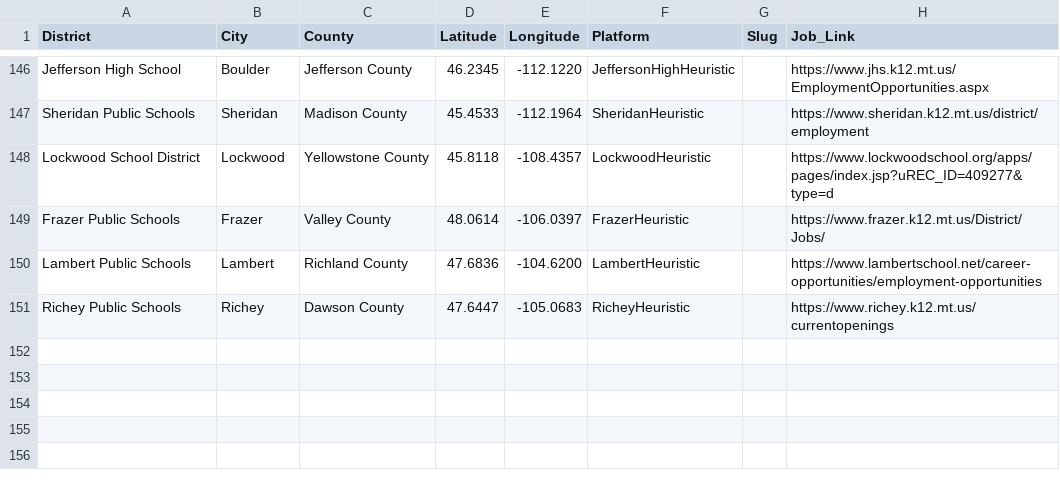
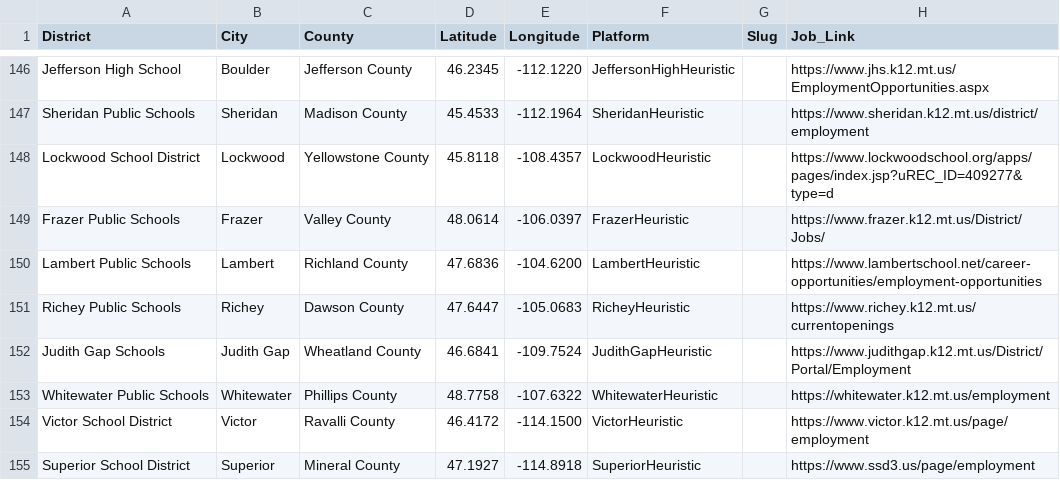
Before and after one commit to bostickmike/Montana-Education-Jobs-Dashboard, a CSV file: k12_district_registry.csv, drawn as a sheet; only a part is shown, gaps mark what is left out.

Commit message:
Add direct scrapers for Judith Gap, Whitewater, Victor, and Superior districts (Batch 9)

```diff
--- a/k12_district_registry.csv
+++ b/k12_district_registry.csv
@@ -151 +151,5 @@
 "Richey Public Schools","Richey","Dawson County",47.6447,-105.0683,"RicheyHeuristic","","https://www.richey.k12.mt.us/currentopenings"
+"Judith Gap Schools","Judith Gap","Wheatland County",46.6841,-109.7524,"JudithGapHeuristic","","https://www.judithgap.k12.mt.us/District/Portal/Employment"
+"Whitewater Public Schools","Whitewater","Phillips County",48.7758,-107.6322,"WhitewaterHeuristic","","https://whitewater.k12.mt.us/employment"
+"Victor School District","Victor","Ravalli County",46.4172,-114.1500,"VictorHeuristic","","https://www.victor.k12.mt.us/page/employment"
+"Superior School District","Superior","Mineral County",47.1927,-114.8918,"SuperiorHeuristic","","https://www.ssd3.us/page/employment"
```
Also changed, not shown: 10 other files.
